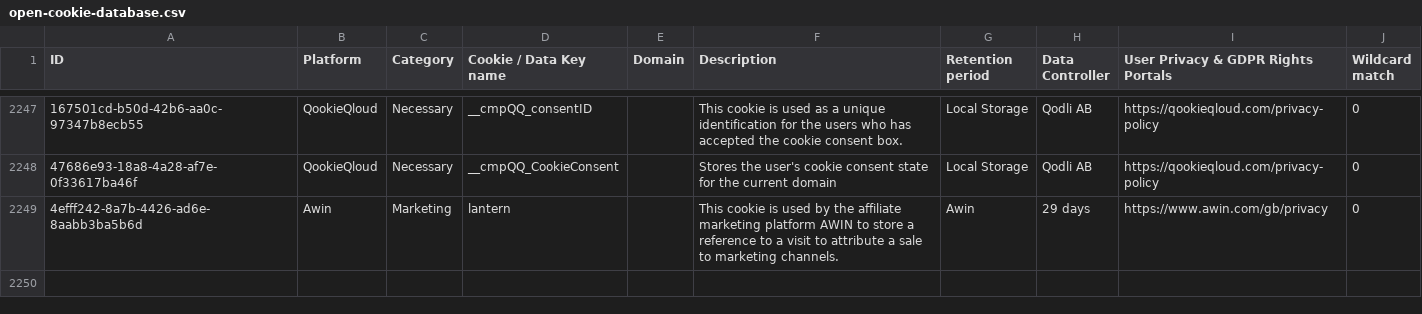
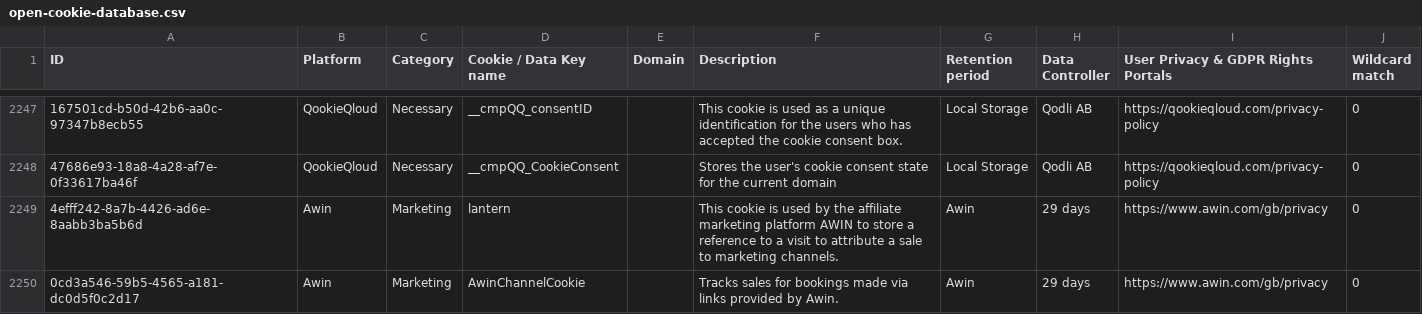
Before and after one commit to jkwakman/Open-Cookie-Database, a CSV file: open-cookie-database.csv, drawn as a sheet; only a part is shown, gaps mark what is left out; the diff names each change by its address in the sheet, - before the commit and + after, or states it on an @@ line.

Commit message:
Add AwinChannelCookie to cookie database

```diff
--- a/open-cookie-database.csv
+++ b/open-cookie-database.csv
+row 2250: 0cd3a546-59b5-4565-a181-dc0d5f0c2d17 | Awin | Marketing | AwinChannelCookie |  | Tracks sales for bookings made via links provided by Awin. | Awin | 29 days | https://www.awin.com/gb/privacy | 0
```
